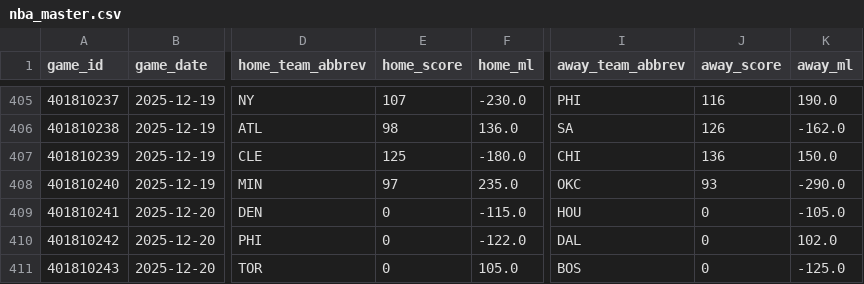
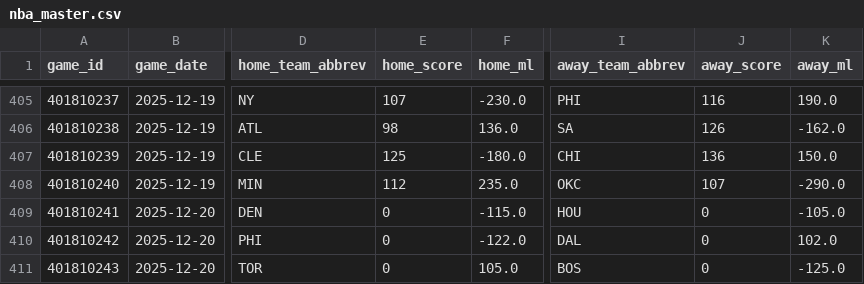
Before and after one commit to oliver-monday/moneyline, a CSV file: nba_master.csv, drawn as a sheet; only a part is shown, gaps mark what is left out; the diff names each change by its address in the sheet, - before the commit and + after, or states it on an @@ line.

```diff
--- a/nba_master.csv
+++ b/nba_master.csv
-E408 (home_score): 97
+E408 (home_score): 112
-J408 (away_score): 93
+J408 (away_score): 107
```
Also changed, not shown: player_dim.csv, player_game_log.csv.
